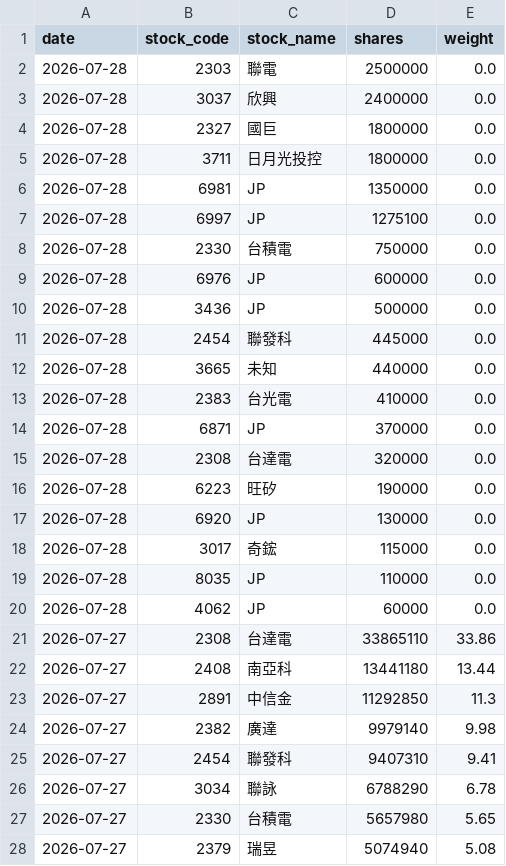
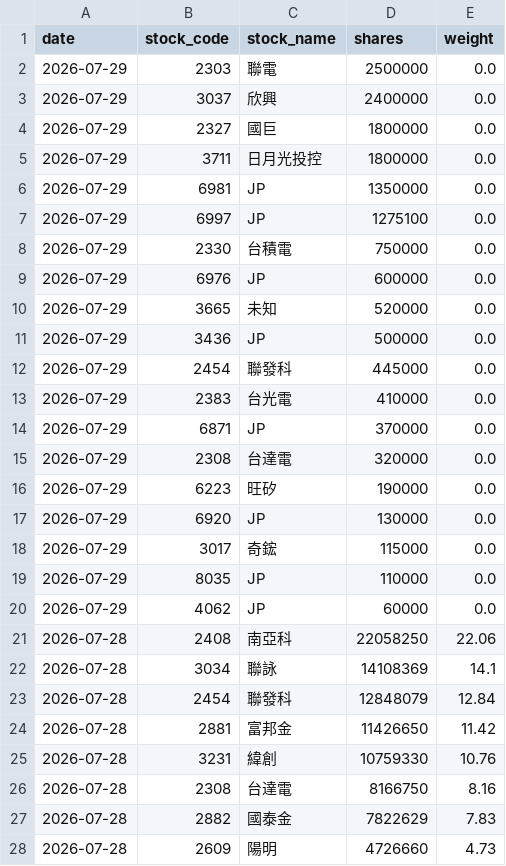
Before and after one commit to yrjjan-allen/active-etf-dashboard, a CSV file: data/00981A.csv, drawn as a sheet; only a part is shown; the shorter side is filled out with more unchanged rows; the diff covers the shown part only.

```diff
--- a/data/00981A.csv
+++ b/data/00981A.csv
@@ -1,20 +1,28 @@
 date,stock_code,stock_name,shares,weight
-2026-07-28,2303,聯電,2500000,0.0
-2026-07-28,3037,欣興,2400000,0.0
-2026-07-28,2327,國巨,1800000,0.0
-2026-07-28,3711,日月光投控,1800000,0.0
-2026-07-28,6981,JP,1350000,0.0
-2026-07-28,6997,JP,1275100,0.0
-2026-07-28,2330,台積電,750000,0.0
-2026-07-28,6976,JP,600000,0.0
-2026-07-28,3436,JP,500000,0.0
-2026-07-28,2454,聯發科,445000,0.0
-2026-07-28,3665,未知,440000,0.0
-2026-07-28,2383,台光電,410000,0.0
-2026-07-28,6871,JP,370000,0.0
-2026-07-28,2308,台達電,320000,0.0
-2026-07-28,6223,旺矽,190000,0.0
-2026-07-28,6920,JP,130000,0.0
-2026-07-28,3017,奇鋐,115000,0.0
-2026-07-28,8035,JP,110000,0.0
-2026-07-28,4062,JP,60000,0.0
+2026-07-29,2303,聯電,2500000,0.0
+2026-07-29,3037,欣興,2400000,0.0
+2026-07-29,2327,國巨,1800000,0.0
+2026-07-29,3711,日月光投控,1800000,0.0
+2026-07-29,6981,JP,1350000,0.0
+2026-07-29,6997,JP,1275100,0.0
+2026-07-29,2330,台積電,750000,0.0
+2026-07-29,6976,JP,600000,0.0
+2026-07-29,3665,未知,520000,0.0
+2026-07-29,3436,JP,500000,0.0
+2026-07-29,2454,聯發科,445000,0.0
+2026-07-29,2383,台光電,410000,0.0
+2026-07-29,6871,JP,370000,0.0
+2026-07-29,2308,台達電,320000,0.0
+2026-07-29,6223,旺矽,190000,0.0
+2026-07-29,6920,JP,130000,0.0
+2026-07-29,3017,奇鋐,115000,0.0
+2026-07-29,8035,JP,110000,0.0
+2026-07-29,4062,JP,60000,0.0
+2026-07-28,2408,南亞科,22058250,22.06
+2026-07-28,3034,聯詠,14108369,14.1
+2026-07-28,2454,聯發科,12848079,12.84
+2026-07-28,2881,富邦金,11426650,11.42
+2026-07-28,3231,緯創,10759330,10.76
+2026-07-28,2308,台達電,8166750,8.16
+2026-07-28,2882,國泰金,7822629,7.83
+2026-07-28,2609,陽明,4726660,4.73
```
Also changed, not shown: 3 added rows elsewhere in this file, data/00948B.csv, data/00982A.csv, 6 other files.
